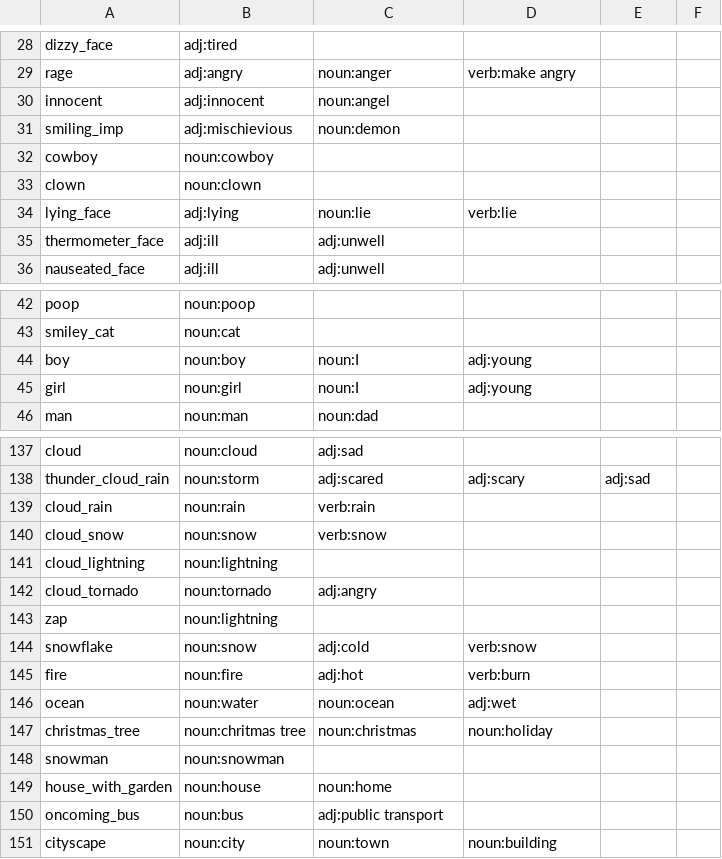
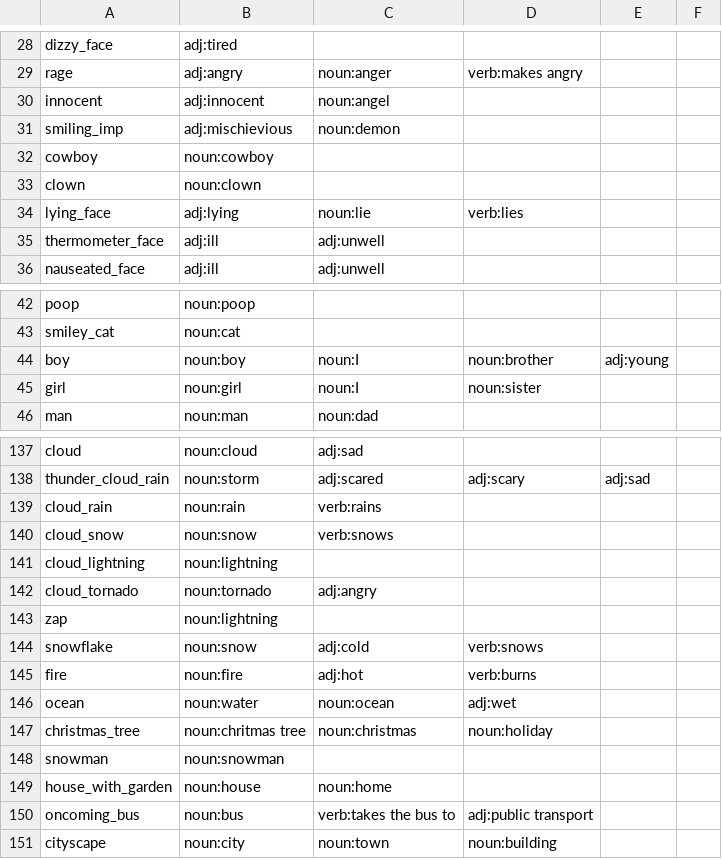
Before and after one commit to delormev/emoji-dict-generator, a CSV file: whitelist_dict.csv, drawn as a sheet; only a part is shown, gaps mark what is left out; the diff covers the shown part only; the diff names each change by its address in the sheet, - before the commit and + after, or states it on an @@ line.

Commit message:
Conjugate verbs

```diff
--- a/whitelist_dict.csv
+++ b/whitelist_dict.csv
-D29: verb:make angry
+D29: verb:makes angry
-D34: verb:lie
+D34: verb:lies
-D44: adj:young
+D44: noun:brother
-E44: (empty)
+E44: adj:young
-D45: adj:young
+D45: noun:sister
-C139: verb:rain
+C139: verb:rains
-C140: verb:snow
+C140: verb:snows
-D144: verb:snow
+D144: verb:snows
-D145: verb:burn
+D145: verb:burns
-C150: adj:public transport
+C150: verb:takes the bus to
-D150: (empty)
+D150: adj:public transport
```
Also changed, not shown: 50 edited cells elsewhere in this file, 1 other file.
